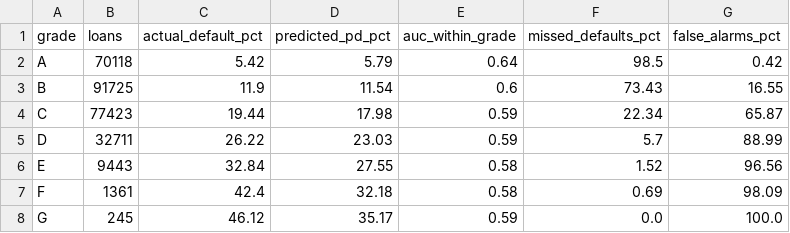
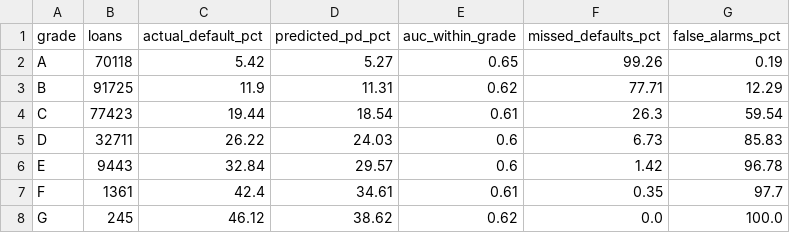
Before and after one commit to yersaa/Loan_default_prediction, a CSV file: reports/error_by_grade.csv, drawn as a sheet.

```diff
--- a/reports/error_by_grade.csv
+++ b/reports/error_by_grade.csv
@@ -1,8 +1,8 @@
 grade,loans,actual_default_pct,predicted_pd_pct,auc_within_grade,missed_defaults_pct,false_alarms_pct
-A,70118,5.42,5.79,0.64,98.5,0.42
-B,91725,11.9,11.54,0.6,73.43,16.55
-C,77423,19.44,17.98,0.59,22.34,65.87
-D,32711,26.22,23.03,0.59,5.7,88.99
-E,9443,32.84,27.55,0.58,1.52,96.56
-F,1361,42.4,32.18,0.58,0.69,98.09
-G,245,46.12,35.17,0.59,0.0,100.0
+A,70118,5.42,5.27,0.65,99.26,0.19
+B,91725,11.9,11.31,0.62,77.71,12.29
+C,77423,19.44,18.54,0.61,26.3,59.54
+D,32711,26.22,24.03,0.6,6.73,85.83
+E,9443,32.84,29.57,0.6,1.42,96.78
+F,1361,42.4,34.61,0.61,0.35,97.7
+G,245,46.12,38.62,0.62,0.0,100.0
```
Also changed, not shown: reports/approval_table.csv, reports/censoring_sensitivity.csv, 29 other files.
